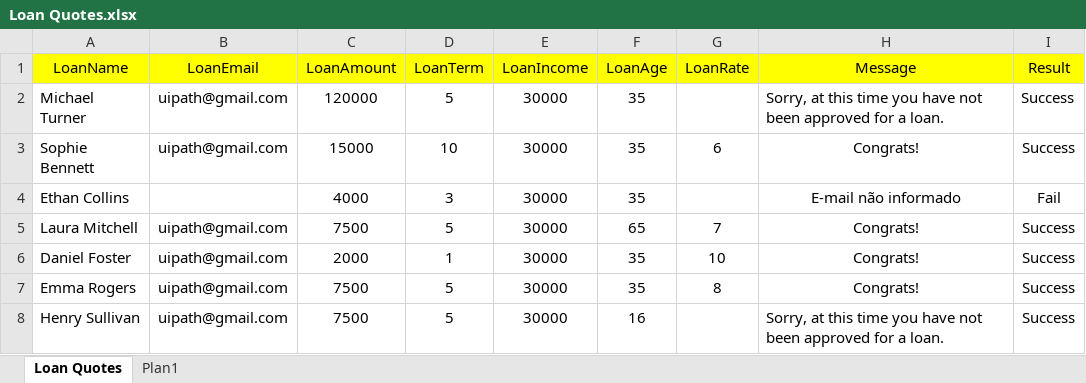
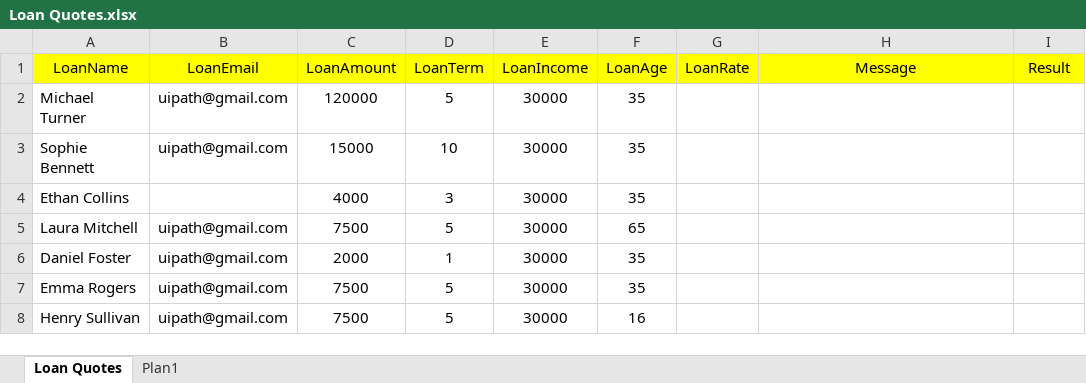
Before and after one commit to JBSilvaDev/RoboPedidoDeEmprestimos, an Excel workbook: Data/Input/Loan Quotes.xlsx, sheet Loan Quotes, drawn as a sheet; values as stored, in another font and other column widths than the file's, no borders; the diff names each change by its address in the sheet, - before the commit and + after, or states it on an @@ line.

```diff
--- a/Data/Input/Loan Quotes.xlsx (sheet Loan Quotes)
+++ b/Data/Input/Loan Quotes.xlsx (sheet Loan Quotes)
-H2 (Message): Sorry, at this time you have not been approved for a loan.
+H2 (Message): (empty)
-I2:I3 (Result): Success
+I2:I3 (Result): (empty)
-G3 (LoanRate): 6
+G3 (LoanRate): (empty)
-H3 (Message): Congrats!
+H3 (Message): (empty)
-H4 (Message): E-mail não informado
+H4 (Message): (empty)
-I4 (Result): Fail
+I4 (Result): (empty)
-G5 (LoanRate): 7
+G5 (LoanRate): (empty)
-H5:H7 (Message): Congrats!
+H5:H7 (Message): (empty)
-I5:I8 (Result): Success
+I5:I8 (Result): (empty)
-G6 (LoanRate): 10
+G6 (LoanRate): (empty)
-G7 (LoanRate): 8
+G7 (LoanRate): (empty)
-H8 (Message): Sorry, at this time you have not been approved for a loan.
+H8 (Message): (empty)
```
Also changed, not shown: 2 other files.
